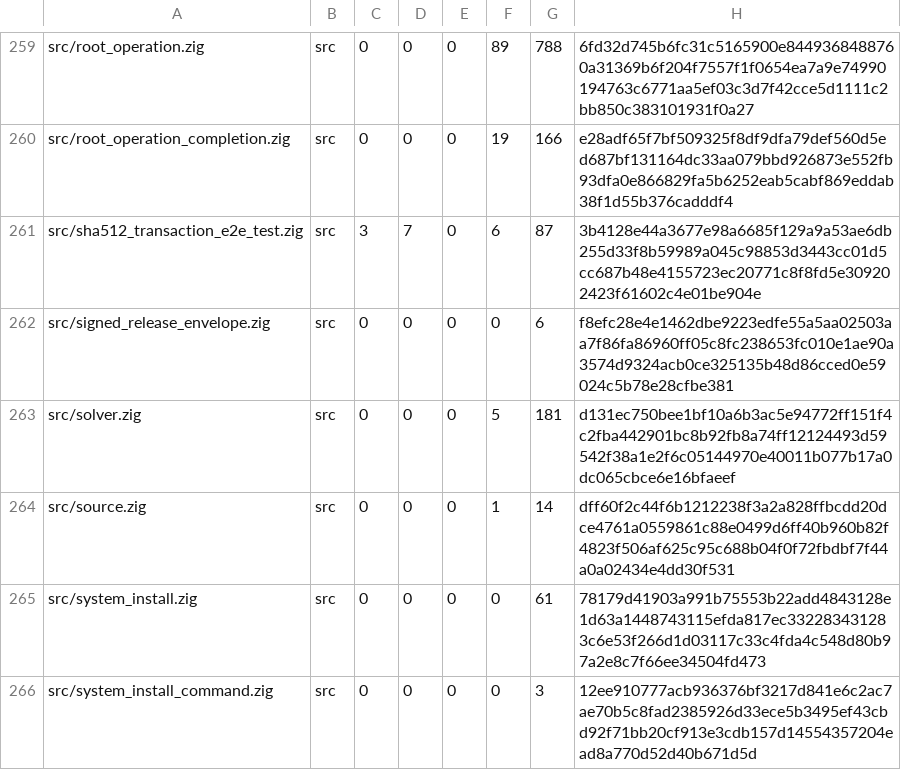
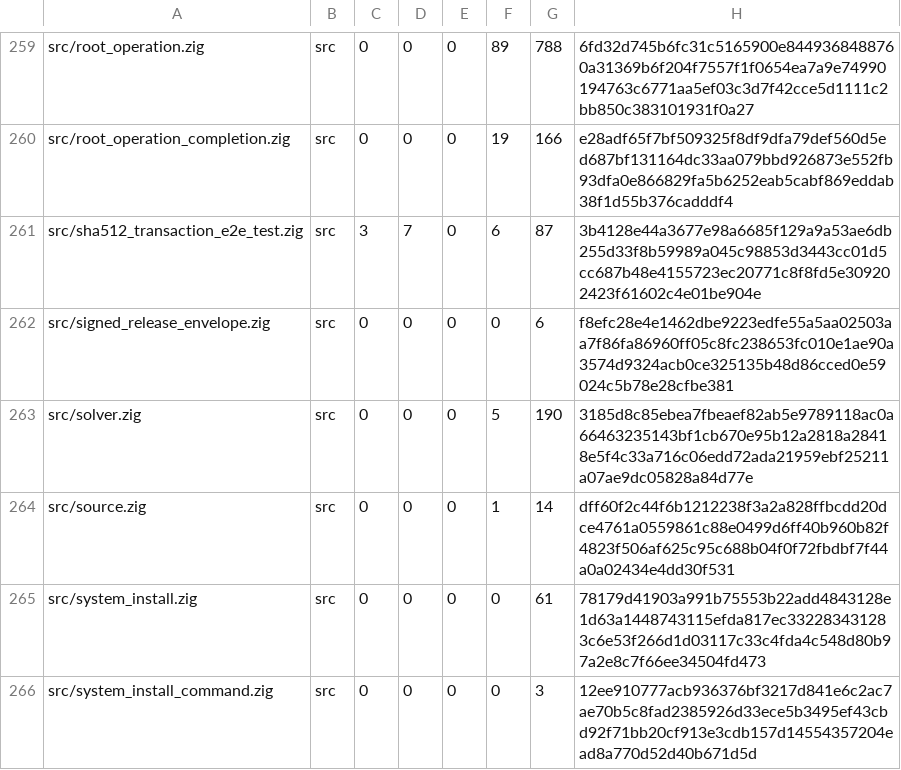
Before and after one commit to cataggar/debz, a TSV file: security/digest-inventory-v1.tsv, drawn as a sheet; only a part is shown, gaps mark what is left out.

```diff
--- a/security/digest-inventory-v1.tsv
+++ b/security/digest-inventory-v1.tsv
@@ -262,3 +262,3 @@ src/sha512_transaction_e2e_test.zig	src	3	7	0	6	87	3b4128e44a3677e98a6685f129a9a
 src/signed_release_envelope.zig	src	0	0	0	0	6	f8efc28e4e1462dbe9223edfe55a5aa02503aa7f86fa86960ff05c8fc238653fc010e1ae90a3574d9324acb0ce325135b48d86cced0e59024c5b78e28cfbe381
-src/solver.zig	src	0	0	0	5	181	d131ec750bee1bf10a6b3ac5e94772ff151f4c2fba442901bc8b92fb8a74ff12124493d59542f38a1e2f6c05144970e40011b077b17a0dc065cbce6e16bfaeef
+src/solver.zig	src	0	0	0	5	190	3185d8c85ebea7fbeaef82ab5e9789118ac0a66463235143bf1cb670e95b12a2818a28418e5f4c33a716c06edd72ada21959ebf25211a07ae9dc05828a84d77e
 src/source.zig	src	0	0	0	1	14	dff60f2c44f6b1212238f3a2a828ffbcdd20dce4761a0559861c88e0499d6ff40b960b82f4823f506af625c95c688b04f0f72fbdbf7f44a0a02434e4dd30f531
```
Also changed, not shown: 3 other files.
